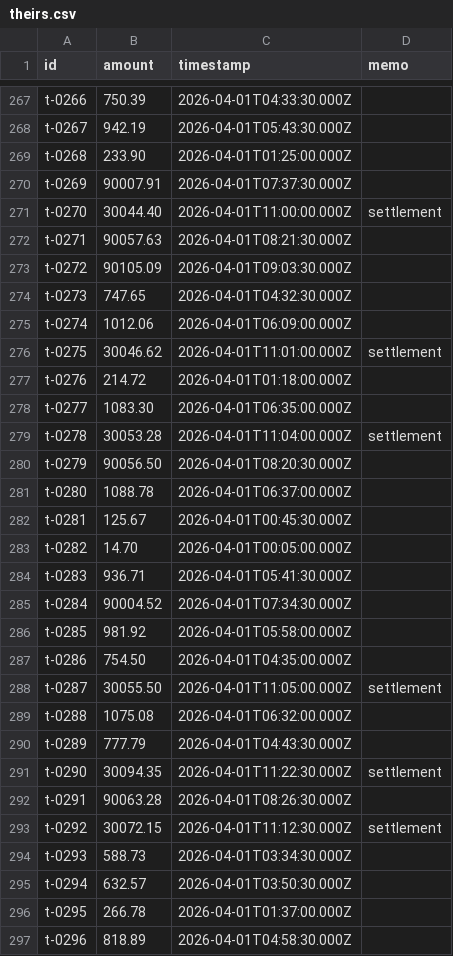
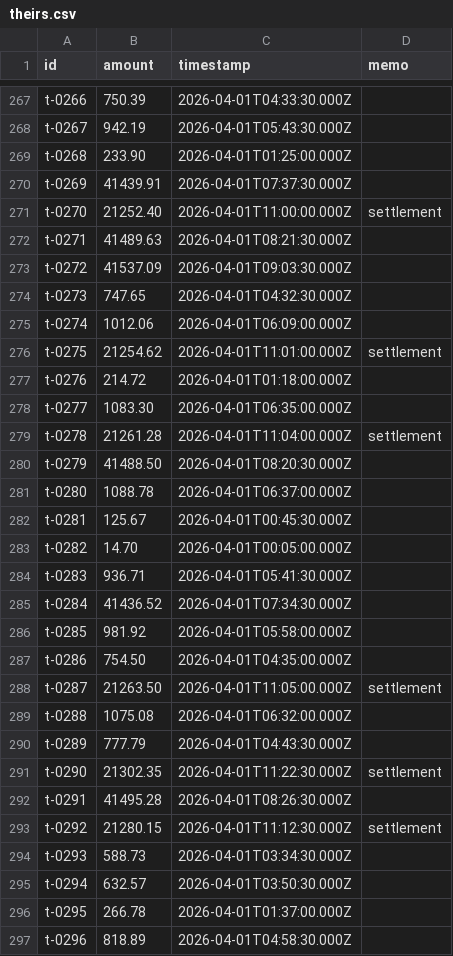
Before and after one commit to dimafarafonov/test-tasks, a CSV file: reconciliation-engine/examples/example_5_manual_1k/theirs.csv, drawn as a sheet; only a part is shown, gaps mark what is left out; the diff covers the shown part only.

```diff
--- a/reconciliation-engine/examples/example_5_manual_1k/theirs.csv
+++ b/reconciliation-engine/examples/example_5_manual_1k/theirs.csv
@@ -269,13 +269,13 @@ t-0267,942.19,2026-04-01T05:43:30.000Z,
 t-0268,233.90,2026-04-01T01:25:00.000Z,
-t-0269,90007.91,2026-04-01T07:37:30.000Z,
-t-0270,30044.40,2026-04-01T11:00:00.000Z,settlement
-t-0271,90057.63,2026-04-01T08:21:30.000Z,
-t-0272,90105.09,2026-04-01T09:03:30.000Z,
+t-0269,41439.91,2026-04-01T07:37:30.000Z,
+t-0270,21252.40,2026-04-01T11:00:00.000Z,settlement
+t-0271,41489.63,2026-04-01T08:21:30.000Z,
+t-0272,41537.09,2026-04-01T09:03:30.000Z,
 t-0273,747.65,2026-04-01T04:32:30.000Z,
 t-0274,1012.06,2026-04-01T06:09:00.000Z,
-t-0275,30046.62,2026-04-01T11:01:00.000Z,settlement
+t-0275,21254.62,2026-04-01T11:01:00.000Z,settlement
 t-0276,214.72,2026-04-01T01:18:00.000Z,
 t-0277,1083.30,2026-04-01T06:35:00.000Z,
-t-0278,30053.28,2026-04-01T11:04:00.000Z,settlement
-t-0279,90056.50,2026-04-01T08:20:30.000Z,
+t-0278,21261.28,2026-04-01T11:04:00.000Z,settlement
+t-0279,41488.50,2026-04-01T08:20:30.000Z,
 t-0280,1088.78,2026-04-01T06:37:00.000Z,
@@ -284,11 +284,11 @@ t-0282,14.70,2026-04-01T00:05:00.000Z,
 t-0283,936.71,2026-04-01T05:41:30.000Z,
-t-0284,90004.52,2026-04-01T07:34:30.000Z,
+t-0284,41436.52,2026-04-01T07:34:30.000Z,
 t-0285,981.92,2026-04-01T05:58:00.000Z,
 t-0286,754.50,2026-04-01T04:35:00.000Z,
-t-0287,30055.50,2026-04-01T11:05:00.000Z,settlement
+t-0287,21263.50,2026-04-01T11:05:00.000Z,settlement
 t-0288,1075.08,2026-04-01T06:32:00.000Z,
 t-0289,777.79,2026-04-01T04:43:30.000Z,
-t-0290,30094.35,2026-04-01T11:22:30.000Z,settlement
-t-0291,90063.28,2026-04-01T08:26:30.000Z,
-t-0292,30072.15,2026-04-01T11:12:30.000Z,settlement
+t-0290,21302.35,2026-04-01T11:22:30.000Z,settlement
+t-0291,41495.28,2026-04-01T08:26:30.000Z,
+t-0292,21280.15,2026-04-01T11:12:30.000Z,settlement
 t-0293,588.73,2026-04-01T03:34:30.000Z,
```
Also changed, not shown: 188 edited cells elsewhere in this file, reconciliation-engine/examples/example_5_manual_1k/ours.csv, 12 other files.
